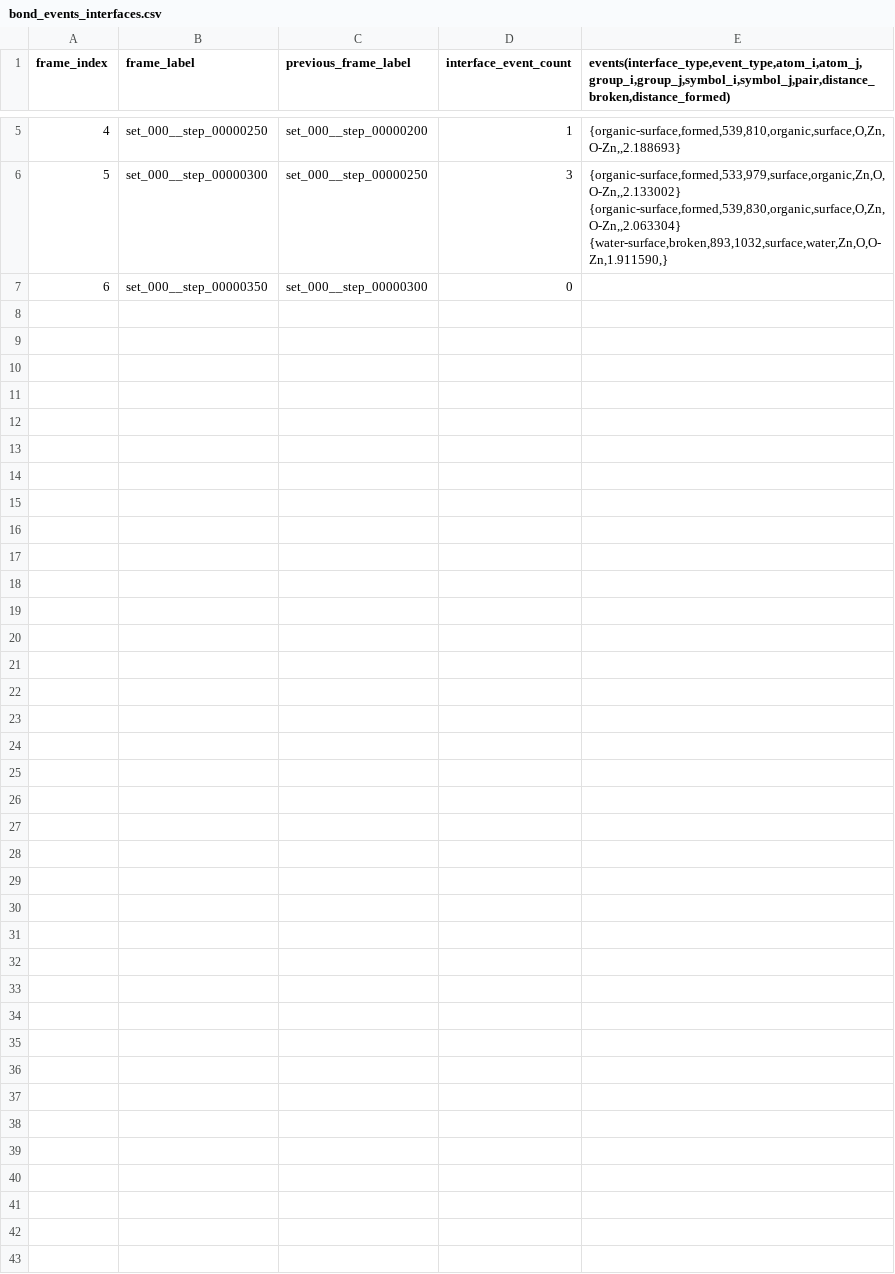
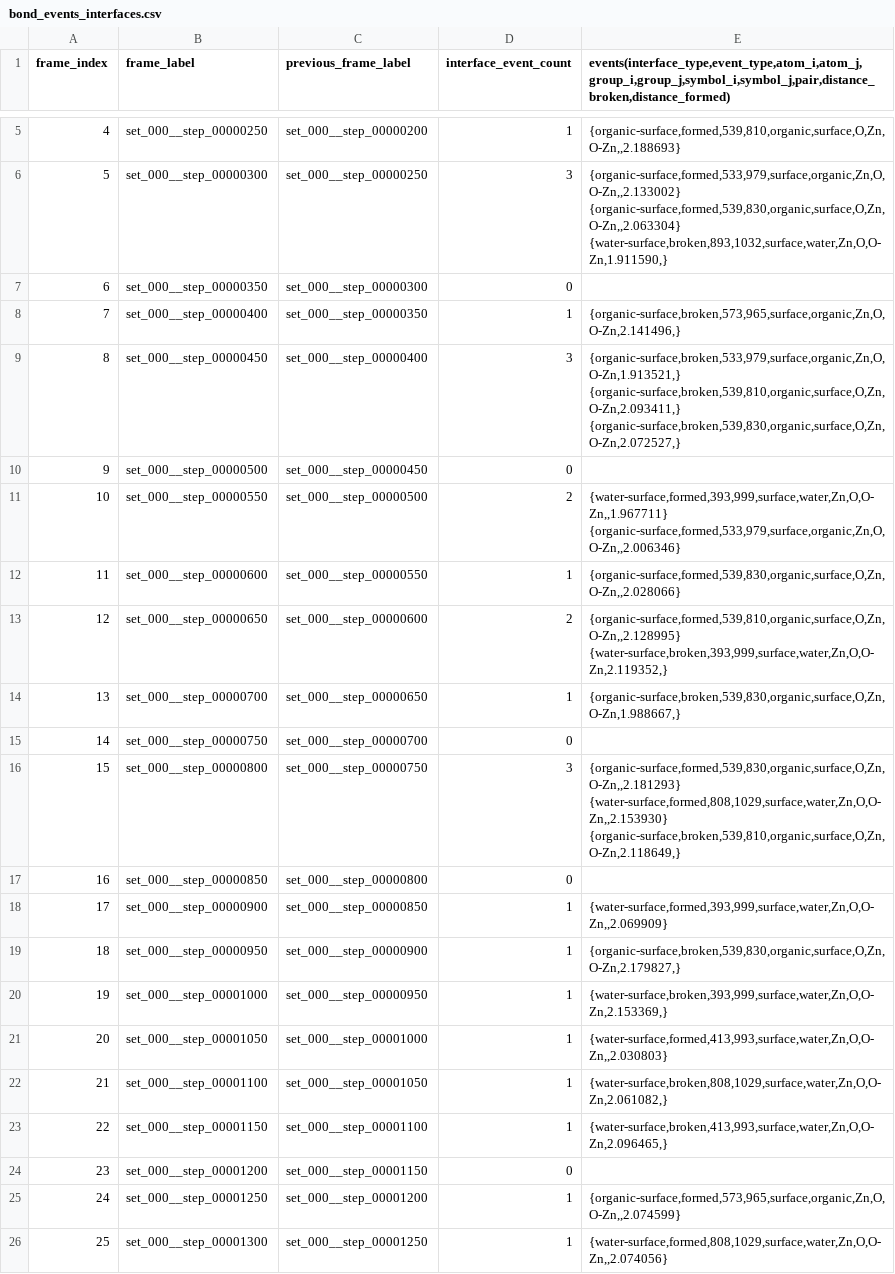
Before and after one commit to alekseyevich180/train_NNP, a CSV file: bond_change_detection/outputs/bond_events_interfaces.csv, drawn as a sheet; only a part is shown, gaps mark what is left out; the diff covers the shown part only.

```diff
--- a/bond_change_detection/outputs/bond_events_interfaces.csv
+++ b/bond_change_detection/outputs/bond_events_interfaces.csv
@@ -7 +7,20 @@ frame_index,frame_label,previous_frame_label,interface_event_count,"events(inter
 6,set_000__step_00000350,set_000__step_00000300,0,
+7,set_000__step_00000400,set_000__step_00000350,1,"{organic-surface,broken,573,965,surface,organic,Zn,O,O-Zn,2.141496,}"
+8,set_000__step_00000450,set_000__step_00000400,3,"{organic-surface,broken,533,979,surface,organic,Zn,O,O-Zn,1.913521,} {organic-surface,broken,539,810,organic,surface,O,Zn,O-Zn,2.093411,} {organic-surface,broken,539,830,organic,surface,O,Zn,O-Zn,2.072527,}"
+9,set_000__step_00000500,set_000__step_00000450,0,
+10,set_000__step_00000550,set_000__step_00000500,2,"{water-surface,formed,393,999,surface,water,Zn,O,O-Zn,,1.967711} {organic-surface,formed,533,979,surface,organic,Zn,O,O-Zn,,2.006346}"
+11,set_000__step_00000600,set_000__step_00000550,1,"{organic-surface,formed,539,830,organic,surface,O,Zn,O-Zn,,2.028066}"
+12,set_000__step_00000650,set_000__step_00000600,2,"{organic-surface,formed,539,810,organic,surface,O,Zn,O-Zn,,2.128995} {water-surface,broken,393,999,surface,water,Zn,O,O-Zn,2.119352,}"
+13,set_000__step_00000700,set_000__step_00000650,1,"{organic-surface,broken,539,830,organic,surface,O,Zn,O-Zn,1.988667,}"
+14,set_000__step_00000750,set_000__step_00000700,0,
+15,set_000__step_00000800,set_000__step_00000750,3,"{organic-surface,formed,539,830,organic,surface,O,Zn,O-Zn,,2.181293} {water-surface,formed,808,1029,surface,water,Zn,O,O-Zn,,2.153930} {organic-surface,broken,539,810,organic,surface,O,Zn,O-Zn,2.118649,}"
+16,set_000__step_00000850,set_000__step_00000800,0,
+17,set_000__step_00000900,set_000__step_00000850,1,"{water-surface,formed,393,999,surface,water,Zn,O,O-Zn,,2.069909}"
+18,set_000__step_00000950,set_000__step_00000900,1,"{organic-surface,broken,539,830,organic,surface,O,Zn,O-Zn,2.179827,}"
+19,set_000__step_00001000,set_000__step_00000950,1,"{water-surface,broken,393,999,surface,water,Zn,O,O-Zn,2.153369,}"
+20,set_000__step_00001050,set_000__step_00001000,1,"{water-surface,formed,413,993,surface,water,Zn,O,O-Zn,,2.030803}"
+21,set_000__step_00001100,set_000__step_00001050,1,"{water-surface,broken,808,1029,surface,water,Zn,O,O-Zn,2.061082,}"
+22,set_000__step_00001150,set_000__step_00001100,1,"{water-surface,broken,413,993,surface,water,Zn,O,O-Zn,2.096465,}"
+23,set_000__step_00001200,set_000__step_00001150,0,
+24,set_000__step_00001250,set_000__step_00001200,1,"{organic-surface,formed,573,965,surface,organic,Zn,O,O-Zn,,2.074599}"
+25,set_000__step_00001300,set_000__step_00001250,1,"{water-surface,formed,808,1029,surface,water,Zn,O,O-Zn,,2.074056}"
```
Also changed, not shown: 14 added rows elsewhere in this file, bond_change_detection/outputs/bond_interface_counts.csv, 2 other files.
